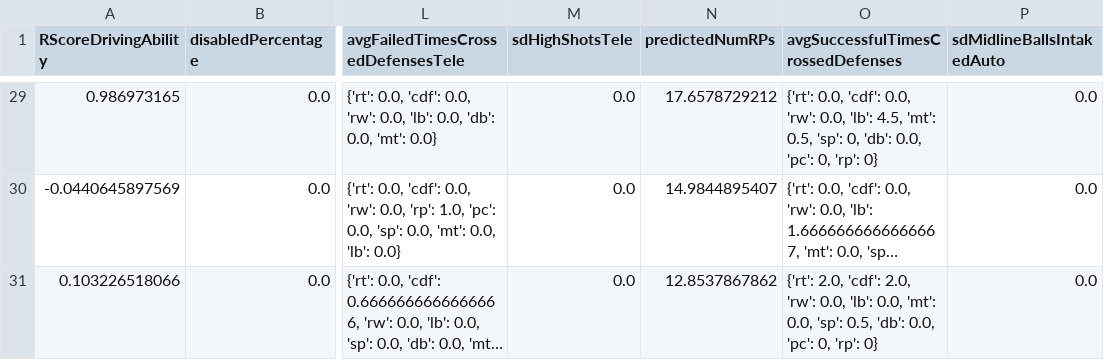
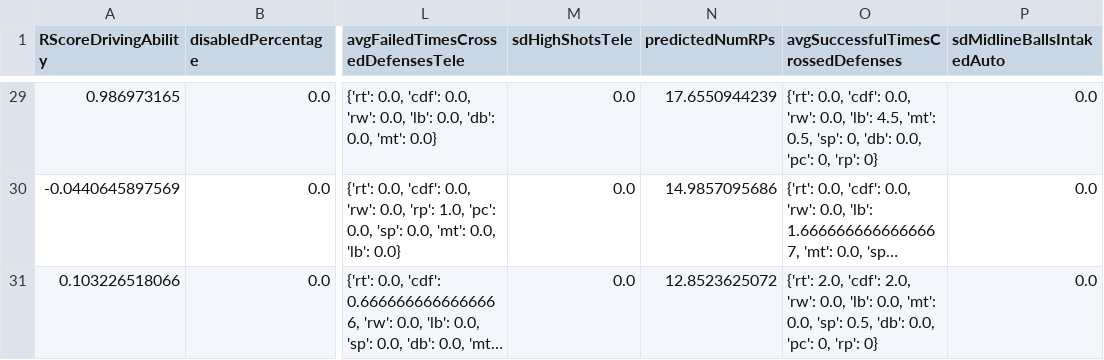
Before and after one commit to frc1678/server-2016, a TSV file: dataExport.tsv, drawn as a sheet; only a part is shown, gaps mark what is left out; long unchanged cells end in …; the diff covers the shown part only; the diff names each change by its address in the sheet, - before the commit and + after, or states it on an @@ line.

```diff
--- a/dataExport.tsv
+++ b/dataExport.tsv
-N29 (predictedNumRPs): 17.6578729212
+N29 (predictedNumRPs): 17.6550944239
-N30 (predictedNumRPs): 14.9844895407
+N30 (predictedNumRPs): 14.9857095686
-N31 (predictedNumRPs): 12.8537867862
+N31 (predictedNumRPs): 12.8523625072
```
Also changed, not shown: 29 edited cells elsewhere in this file, 7 other files.
